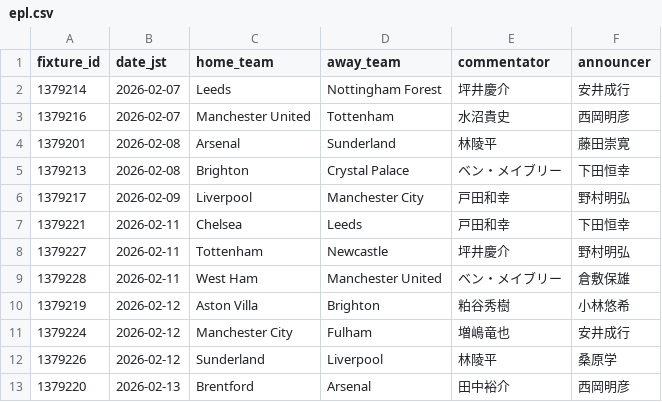
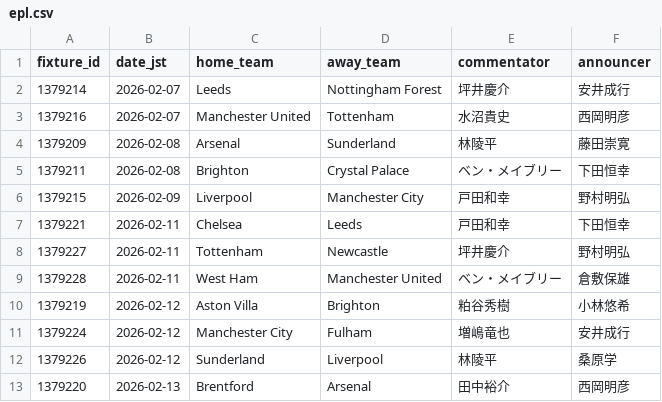
Before and after one commit to igrekplus/football-delay-watching, a CSV file: settings/commentators/epl.csv, drawn as a sheet.

Commit message:
fix: correct fixture IDs for Liverpool, Brighton, and Arsenal in epl.csv and refresh calendar

```diff
--- a/settings/commentators/epl.csv
+++ b/settings/commentators/epl.csv
@@ -3,5 +3,5 @@ fixture_id,date_jst,home_team,away_team,commentator,announcer
 1379216,2026-02-07,Manchester United,Tottenham,水沼貴史,西岡明彦
-1379201,2026-02-08,Arsenal,Sunderland,林陵平,藤田崇寛
-1379213,2026-02-08,Brighton,Crystal Palace,ベン・メイブリー,下田恒幸
-1379217,2026-02-09,Liverpool,Manchester City,戸田和幸,野村明弘
+1379209,2026-02-08,Arsenal,Sunderland,林陵平,藤田崇寛
+1379211,2026-02-08,Brighton,Crystal Palace,ベン・メイブリー,下田恒幸
+1379215,2026-02-09,Liverpool,Manchester City,戸田和幸,野村明弘
 1379221,2026-02-11,Chelsea,Leeds,戸田和幸,下田恒幸
```
Also changed, not shown: 1 other file.
